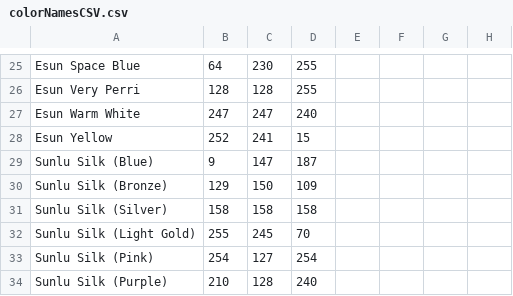
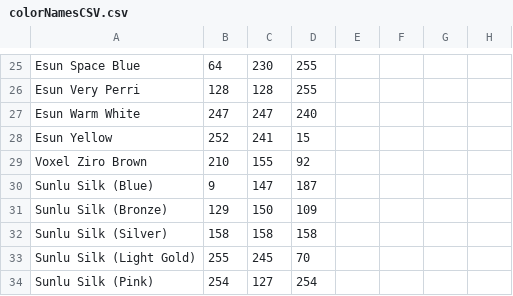
Before and after one commit to viceboy5/ScriptsAndTools, a CSV file: BambuScripts/colorNamesCSV.csv, drawn as a sheet; only a part is shown, gaps mark what is left out; the shorter side is filled out with more unchanged rows; the diff names each change by its address in the sheet, - before the commit and + after, or states it on an @@ line.

Commit message:
added voxel ziro brown

```diff
--- a/BambuScripts/colorNamesCSV.csv
+++ b/BambuScripts/colorNamesCSV.csv
+row 29: Voxel Ziro Brown | 210 | 155 | 92
```
